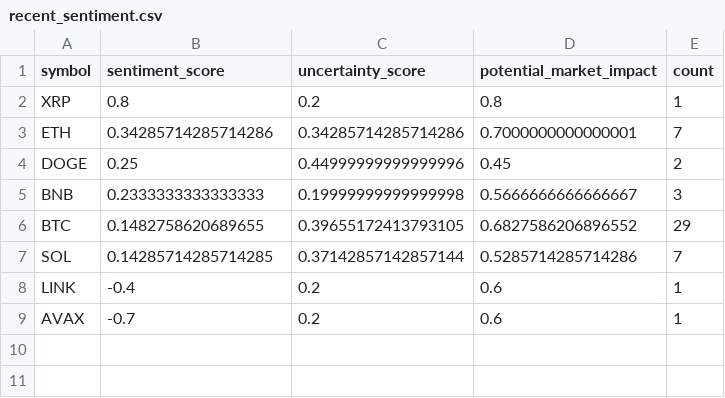
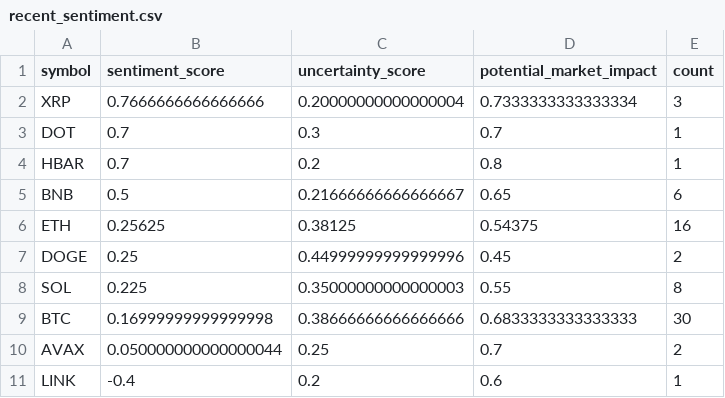
Before and after one commit to vd1371/vd1371.github.io, a CSV file: data/projects/recent_sentiment.csv, drawn as a sheet.

Commit message:
Update sentiment analysis

```diff
--- a/data/projects/recent_sentiment.csv
+++ b/data/projects/recent_sentiment.csv
@@ -1,9 +1,11 @@
 symbol,sentiment_score,uncertainty_score,potential_market_impact,count
-XRP,0.8,0.2,0.8,1
-ETH,0.34285714285714286,0.34285714285714286,0.7000000000000001,7
+XRP,0.7666666666666666,0.20000000000000004,0.7333333333333334,3
+DOT,0.7,0.3,0.7,1
+HBAR,0.7,0.2,0.8,1
+BNB,0.5,0.21666666666666667,0.65,6
+ETH,0.25625,0.38125,0.54375,16
 DOGE,0.25,0.44999999999999996,0.45,2
-BNB,0.2333333333333333,0.19999999999999998,0.5666666666666667,3
-BTC,0.1482758620689655,0.39655172413793105,0.6827586206896552,29
-SOL,0.14285714285714285,0.37142857142857144,0.5285714285714286,7
+SOL,0.225,0.35000000000000003,0.55,8
+BTC,0.16999999999999998,0.38666666666666666,0.6833333333333333,30
+AVAX,0.050000000000000044,0.25,0.7,2
 LINK,-0.4,0.2,0.6,1
-AVAX,-0.7,0.2,0.6,1
```
Also changed, not shown: 1 other file.
